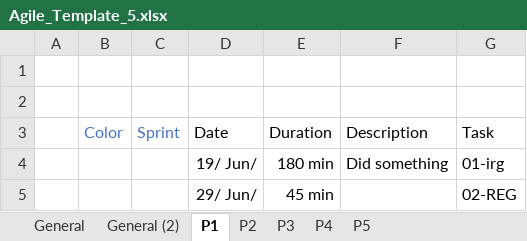
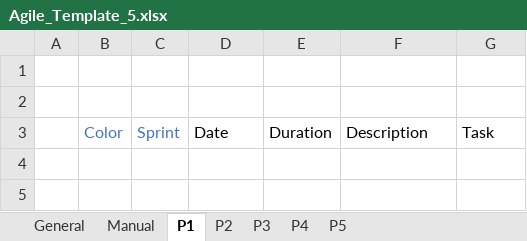
Before and after one commit to Klingone42/TTT-TimeTrackingTable, an Excel workbook: Agile_Template_5.xlsx, sheet P1, drawn as a sheet; values as stored, in another font and other column widths than the file's, no borders; conditional formats and table styles not drawn; the diff names each change by its address in the sheet, - before the commit and + after, or states it on an @@ line.

Commit message:
Added sheet protection, removable categories and users, fixed bugs

```diff
--- a/Agile_Template_5.xlsx (sheet P1)
+++ b/Agile_Template_5.xlsx (sheet P1)
-sheet tab: General (2)
+sheet tab: Manual
-row 4:  |  |  | 19/ Jun/ | 180 min | Did something | 01-irg
-row 5:  |  |  | 29/ Jun/ | 45 min |  | 02-REG
```
Also changed, not shown: sheet General, sheet P5, sheet P4, sheet P2, sheet P3, formulas that keep their value, hidden cells, charts or pictures, 2 other files.
